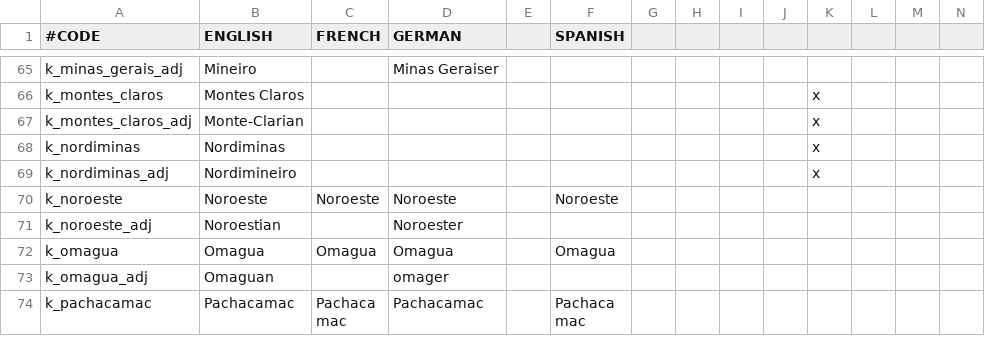
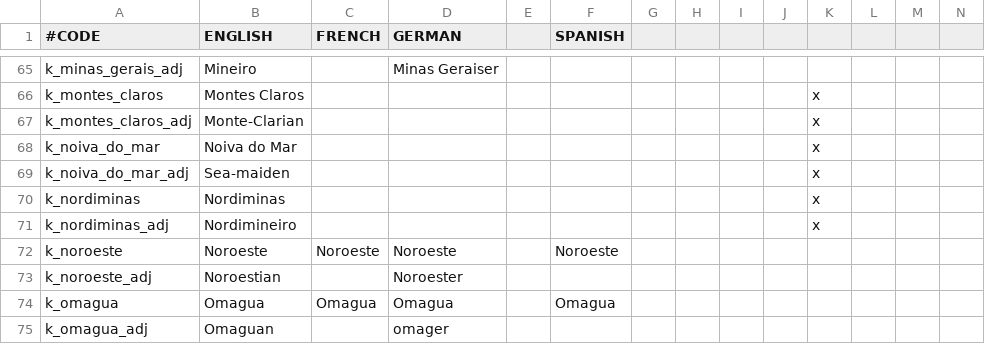
Before and after one commit to j00ji/Sob-o-Anil, a CSV file: localisation/000_Kingdom_names.csv, drawn as a sheet; only a part is shown, gaps mark what is left out; the shorter side is filled out with more unchanged rows; rows hold the shown columns only; the diff names each change by its address in the sheet, - before the commit and + after, or states it on an @@ line.

```diff
--- a/localisation/000_Kingdom_names.csv
+++ b/localisation/000_Kingdom_names.csv
+row 68: k_noiva_do_mar | Noiva do Mar |  |  |  |  |  |  |  |  | x
+row 69: k_noiva_do_mar_adj | Sea-maiden |  |  |  |  |  |  |  |  | x
```
Also changed, not shown: localisation/000_County_names.csv, 25 other files.
